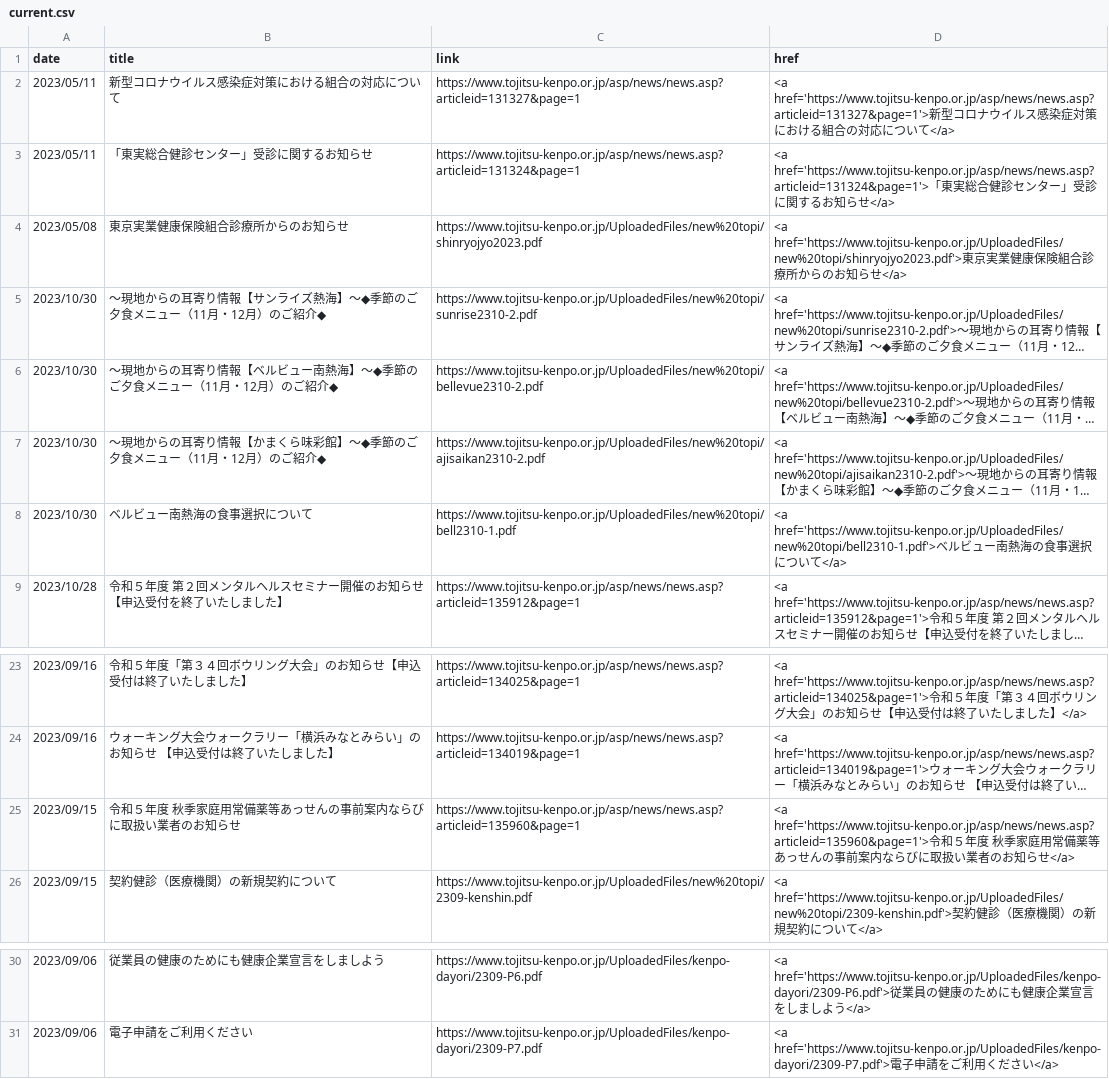
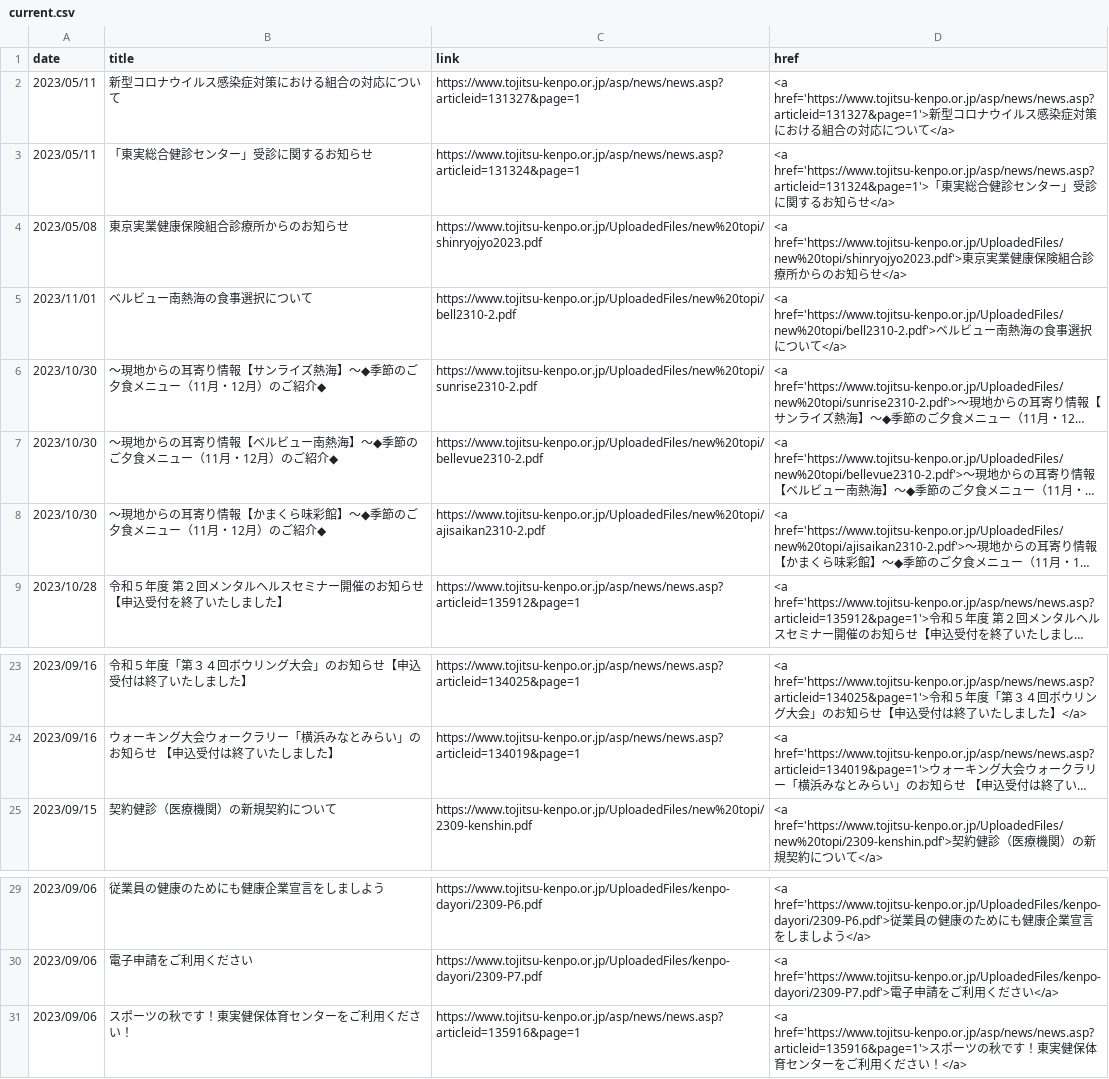
Before and after one commit to nuevocs/webscraping-change-notification, a CSV file: current.csv, drawn as a sheet; only a part is shown, gaps mark what is left out; long unchanged cells end in …; removed rows and columns are numbered as before the commit, all else as after; the diff names each change by its address in the sheet, - before the commit and + after, or states it on an @@ line.

```diff
--- a/current.csv
+++ b/current.csv
+row 5: 2023/11/01 | ベルビュー南熱海の食事選択について | https://www.tojitsu-kenpo.or.jp/UploadedFiles/new%20topi/bell2310-2.pdf | <a href='https://www.tojitsu-kenpo.or.jp/UploadedFiles/new%20topi/bell2310-2.pdf'>ベルビュー南熱海の食事選択について</a>
-row 8: 2023/10/30 | ベルビュー南熱海の食事選択について | https://www.tojitsu-kenpo.or.jp/UploadedFiles/new%20topi/bell2310-1.pdf | <a href='https://www.tojitsu-kenpo.or.jp/UploadedFiles/new%20topi/bell2310-1.pdf'>ベルビュー南熱海の食事選択について</a>
-row 25: 2023/09/15 | 令和５年度 秋季家庭用常備薬等あっせんの事前案内ならびに取扱い業者のお知らせ | https://www.tojitsu-kenpo.or.jp/asp/news/news.asp?articleid=135960&page=1 | <a href='https://www.tojitsu-kenpo.or.jp/asp/news/news.asp?articleid=135960&page=1'>令和５年度 秋季家庭用常備薬等あっせんの事前案内ならびに取扱い業者のお知らせ</a>
+row 31: 2023/09/06 | スポーツの秋です！東実健保体育センターをご利用ください！ | https://www.tojitsu-kenpo.or.jp/asp/news/news.asp?articleid=135916&page=1 | <a href='https://www.tojitsu-kenpo.or.jp/asp/news/news.asp?articleid=135916&page=1'>スポーツの秋です！東実健保体育センターをご利用ください！</a>
```
